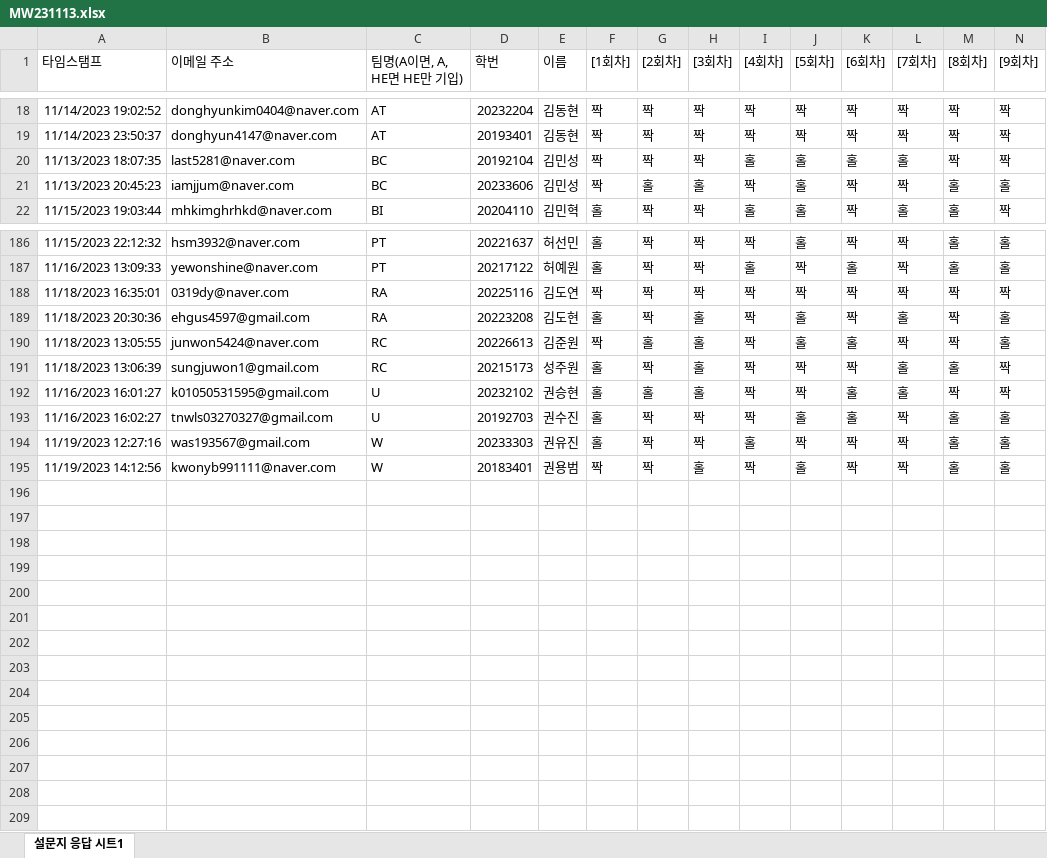
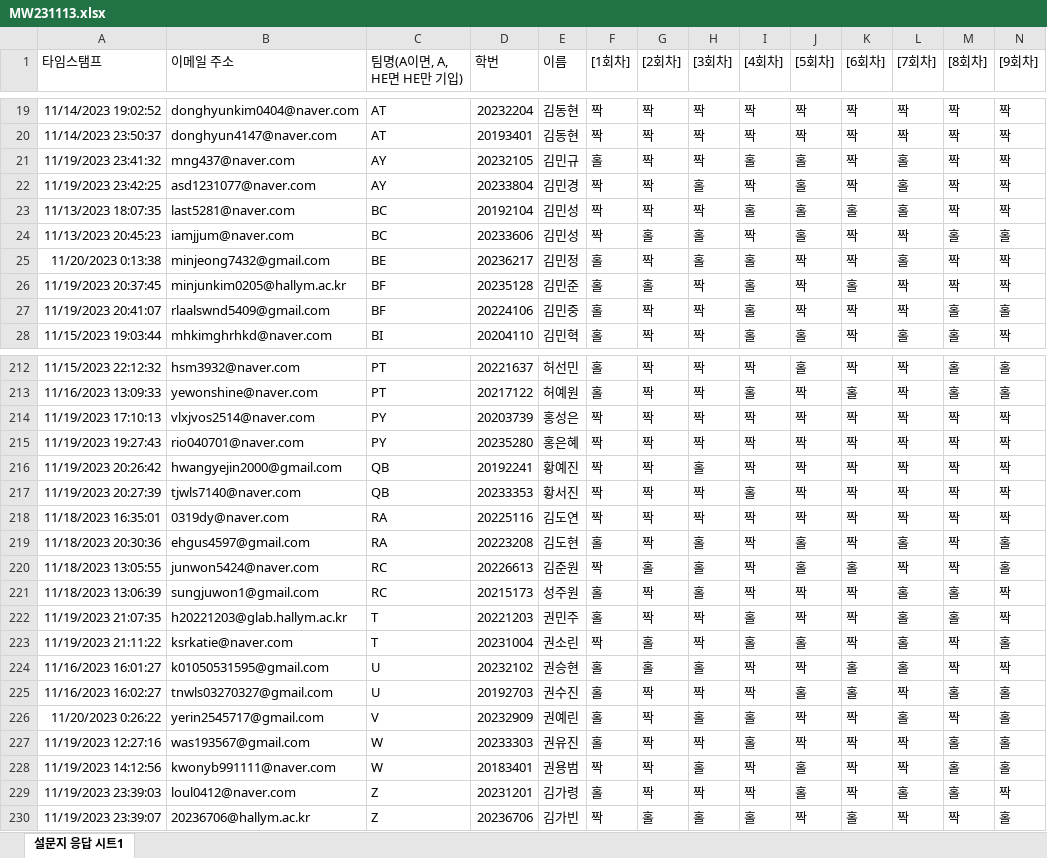
Before and after one commit to kwlee58/class202302, an Excel workbook: R/data/MW231113.xlsx, sheet 설문지 응답 시트1, drawn as a sheet; only a part is shown, gaps mark what is left out; values as stored, in another font and other column widths than the file's, no borders; rows hold the shown columns only; the diff covers the shown part only; the diff names each change by its address in the sheet, - before the commit and + after, or states it on an @@ line.

```diff
--- a/R/data/MW231113.xlsx (sheet 설문지 응답 시트1)
+++ b/R/data/MW231113.xlsx (sheet 설문지 응답 시트1)
+row 21: 11/19/2023 23:41:32 | mng437@naver.com | AY | 20232105 | 김민규 | 홀 | 짝 | 짝 | 홀 | 홀 | 짝 | 홀 | 짝 | 짝
+row 22: 11/19/2023 23:42:25 | asd1231077@naver.com | AY | 20233804 | 김민경 | 짝 | 짝 | 홀 | 짝 | 홀 | 짝 | 홀 | 짝 | 짝
+row 25: 11/20/2023 0:13:38 | minjeong7432@gmail.com | BE | 20236217 | 김민정 | 홀 | 짝 | 홀 | 홀 | 짝 | 짝 | 홀 | 짝 | 짝
+row 26: 11/19/2023 20:37:45 | minjunkim0205@hallym.ac.kr | BF | 20235128 | 김민준 | 홀 | 홀 | 짝 | 홀 | 짝 | 홀 | 짝 | 짝 | 짝
+row 27: 11/19/2023 20:41:07 | rlaalswnd5409@gmail.com | BF | 20224106 | 김민중 | 홀 | 짝 | 짝 | 홀 | 짝 | 짝 | 짝 | 홀 | 홀
+row 214: 11/19/2023 17:10:13 | vlxjvos2514@naver.com | PY | 20203739 | 홍성은 | 짝 | 짝 | 짝 | 짝 | 짝 | 짝 | 짝 | 짝 | 짝
+row 215: 11/19/2023 19:27:43 | rio040701@naver.com | PY | 20235280 | 홍은혜 | 짝 | 짝 | 짝 | 짝 | 짝 | 짝 | 짝 | 짝 | 짝
+row 216: 11/19/2023 20:26:42 | hwangyejin2000@gmail.com | QB | 20192241 | 황예진 | 짝 | 짝 | 홀 | 짝 | 짝 | 짝 | 짝 | 짝 | 짝
+row 217: 11/19/2023 20:27:39 | tjwls7140@naver.com | QB | 20233353 | 황서진 | 짝 | 짝 | 짝 | 홀 | 짝 | 짝 | 짝 | 짝 | 짝
+row 222: 11/19/2023 21:07:35 | h20221203@glab.hallym.ac.kr | T | 20221203 | 권민주 | 홀 | 짝 | 짝 | 홀 | 짝 | 짝 | 홀 | 홀 | 짝
+row 223: 11/19/2023 21:11:22 | ksrkatie@naver.com | T | 20231004 | 권소린 | 짝 | 홀 | 짝 | 홀 | 홀 | 짝 | 홀 | 짝 | 홀
+row 226: 11/20/2023 0:26:22 | yerin2545717@gmail.com | V | 20232909 | 권예린 | 홀 | 짝 | 홀 | 홀 | 짝 | 짝 | 홀 | 짝 | 홀
+row 229: 11/19/2023 23:39:03 | loul0412@naver.com | Z | 20231201 | 김가령 | 홀 | 짝 | 짝 | 짝 | 홀 | 짝 | 홀 | 홀 | 짝
+row 230: 11/19/2023 23:39:07 | 20236706@hallym.ac.kr | Z | 20236706 | 김가빈 | 짝 | 홀 | 홀 | 홀 | 짝 | 홀 | 짝 | 짝 | 홀
```
Also changed, not shown: 21 added rows, 2 moved rows and 7 edited cells elsewhere in this sheet, R/data/MW231113_tmp.xlsx, R/data/quiz231113.xlsx, 8 other files.
